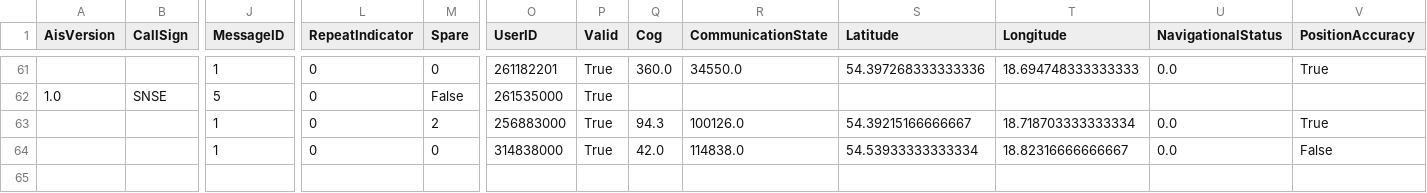
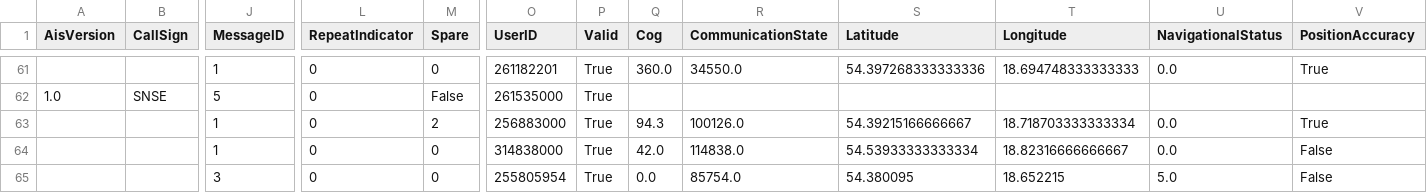
Before and after one commit to KamilSukiennik/wspolrzedne, a CSV file: AIS.csv, drawn as a sheet; only a part is shown, gaps mark what is left out; rows hold the shown columns only; the diff names each change by its address in the sheet, - before the commit and + after, or states it on an @@ line.

Commit message:
Aktualizacja pliku AIS.csv

```diff
--- a/AIS.csv
+++ b/AIS.csv
+row 65:  |  | 3 | 0 | 0 | 255805954 | True | 0.0 | 85754.0 | 54.380095 | 18.652215 | 5.0 | False
```
